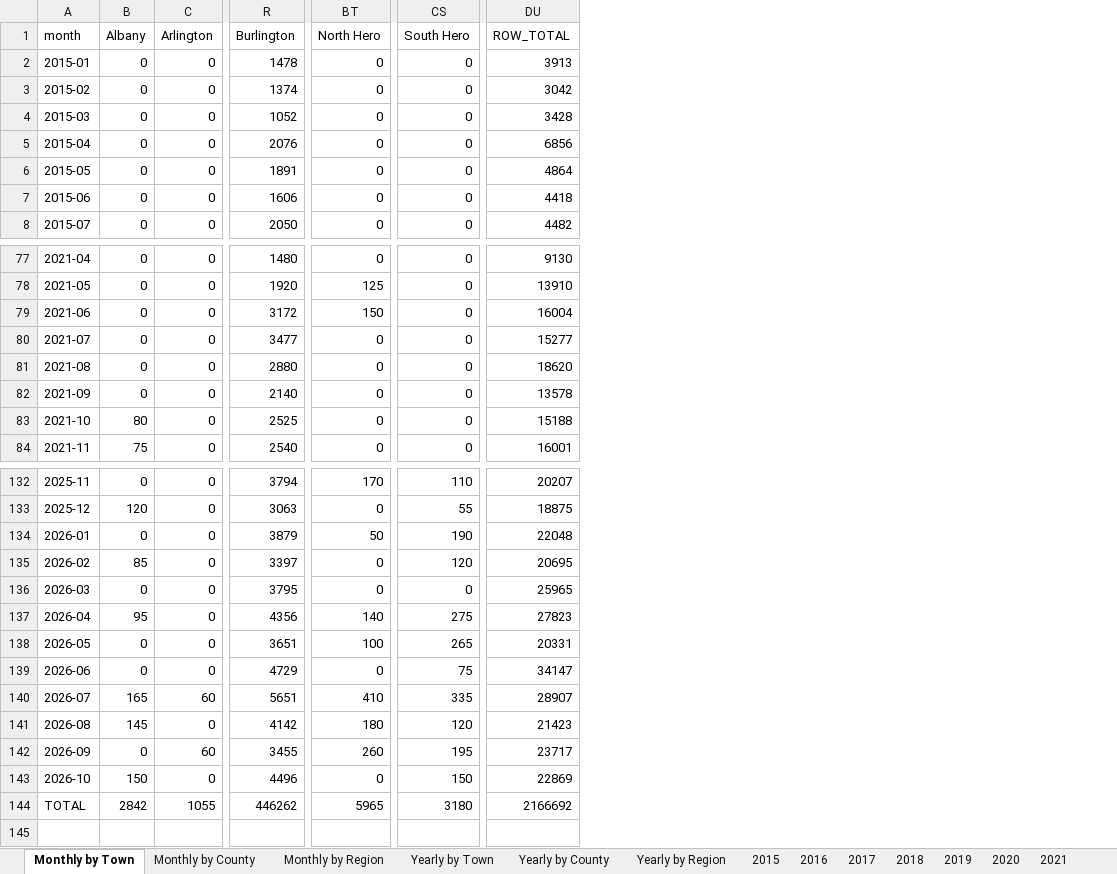
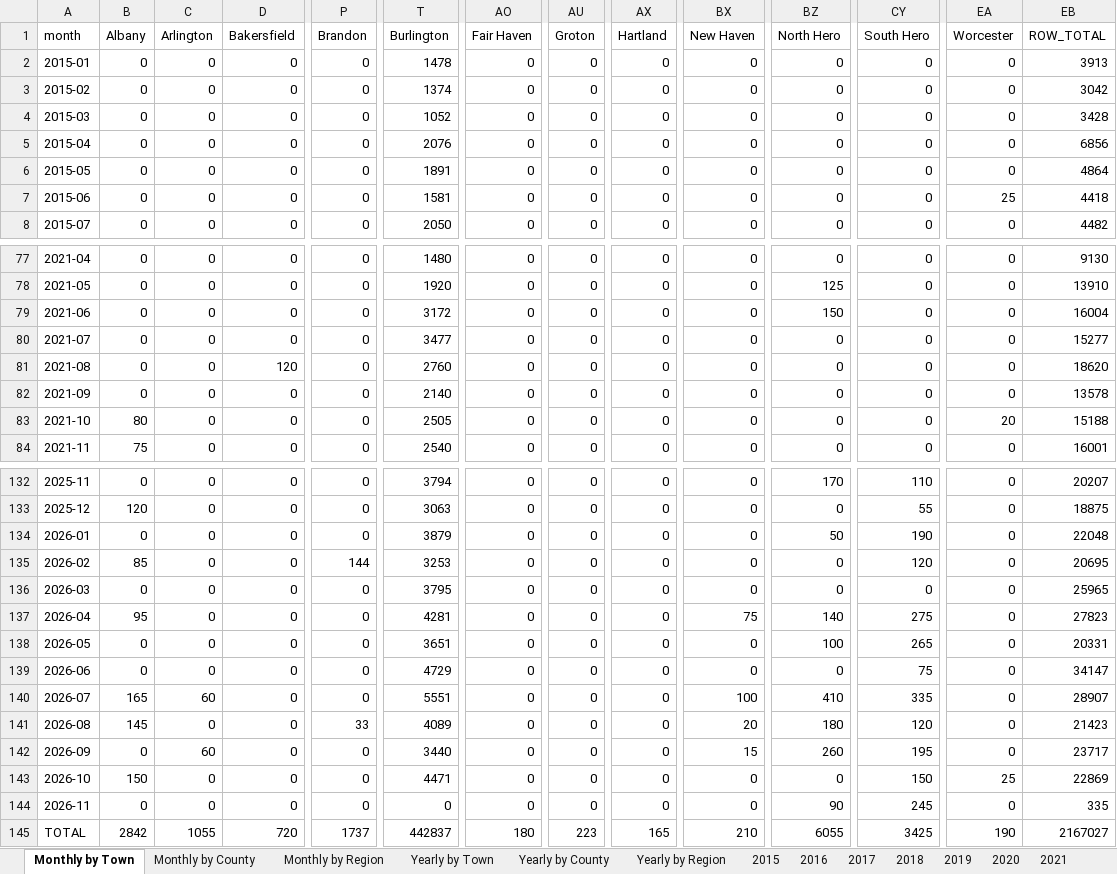
Before and after one commit to burnssargent-eng/blackbear_dashboard, an Excel workbook: oil_collection_report.xlsx, sheet Monthly by Town, drawn as a sheet; only a part is shown, gaps mark what is left out; values as stored, in another font and other column widths than the file's, no borders; addresses are those after the commit; rows hold the shown columns only; the diff covers the shown part only; the diff names each change by its address in the sheet, - before the commit and + after, or states it on an @@ line.

```diff
--- a/oil_collection_report.xlsx (sheet Monthly by Town)
+++ b/oil_collection_report.xlsx (sheet Monthly by Town)
+column D (Bakersfield), rows 2-8: all 0; rows 77-84: 0 | 0 | 0 | 0 | 120 | 0 | 0 | 0; rows 132-143: all 0; row 145: 720
+column P (Brandon), rows 2-8: all 0; rows 77-84: all 0; rows 132-143: 0 | 0 | 0 | 144 | 0 | 0 | 0 | 0 | 0 | 33 | 0 | 0; row 145: 1737
+column AO (Fair Haven), rows 2-8: all 0; rows 77-84: all 0; rows 132-143: all 0; row 145: 180
+column AU (Groton), rows 2-8: all 0; rows 77-84: all 0; rows 132-143: all 0; row 145: 223
+column AX (Hartland), rows 2-8: all 0; rows 77-84: all 0; rows 132-143: all 0; row 145: 165
+column BX (New Haven), rows 2-8: all 0; rows 77-84: all 0; rows 132-143: 0 | 0 | 0 | 0 | 0 | 75 | 0 | 0 | 100 | 20 | 15 | 0; row 145: 210
+column EA (Worcester), rows 2-8: 0 | 0 | 0 | 0 | 0 | 25 | 0; rows 77-84: 0 | 0 | 0 | 0 | 0 | 0 | 20 | 0; rows 132-143: 0 | 0 | 0 | 0 | 0 | 0 | 0 | 0 | 0 | 0 | 0 | 25; row 145: 190
-T7 (Burlington): 1606
+T7 (Burlington): 1581
-T81 (Burlington): 2880
+T81 (Burlington): 2760
-T83 (Burlington): 2525
+T83 (Burlington): 2505
-T135 (Burlington): 3397
+T135 (Burlington): 3253
-T137 (Burlington): 4356
+T137 (Burlington): 4281
-T140 (Burlington): 5651
+T140 (Burlington): 5551
-T141 (Burlington): 4142
+T141 (Burlington): 4089
-T142 (Burlington): 3455
+T142 (Burlington): 3440
-T143 (Burlington): 4496
+T143 (Burlington): 4471
+row 144: 2026-11 | 0 | 0 | 0 | 0 | 0 | 0 | 0 | 0 | 0 | 90 | 245 | 0 | 335
-T145 (Burlington): 446262
+T145 (Burlington): 442837
-BZ145 (North Hero): 5965
+BZ145 (North Hero): 6055
-CY145 (South Hero): 3180
+CY145 (South Hero): 3425
-EB145 (ROW_TOTAL): 2166692
+EB145 (ROW_TOTAL): 2167027
```
Also changed, not shown: 28 edited cells elsewhere in this sheet, sheet Yearly by Town, sheet Monthly by County, sheet Monthly by Region, sheet 2026, sheet Yearly by County, sheet Yearly by Region, 4 more sheets, 9 other files.
